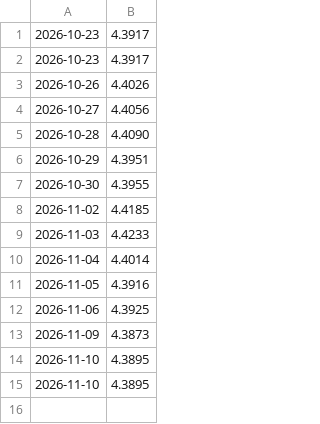
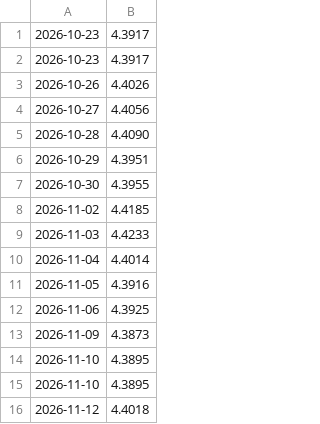
Before and after one commit to mateusz-vistula/kursy-nbp, a CSV file: dane/eur.csv, drawn as a sheet; the diff names each change by its address in the sheet, - before the commit and + after, or states it on an @@ line.

```diff
--- a/dane/eur.csv
+++ b/dane/eur.csv
+row 16: 2026-11-12 | 4.4018
```
